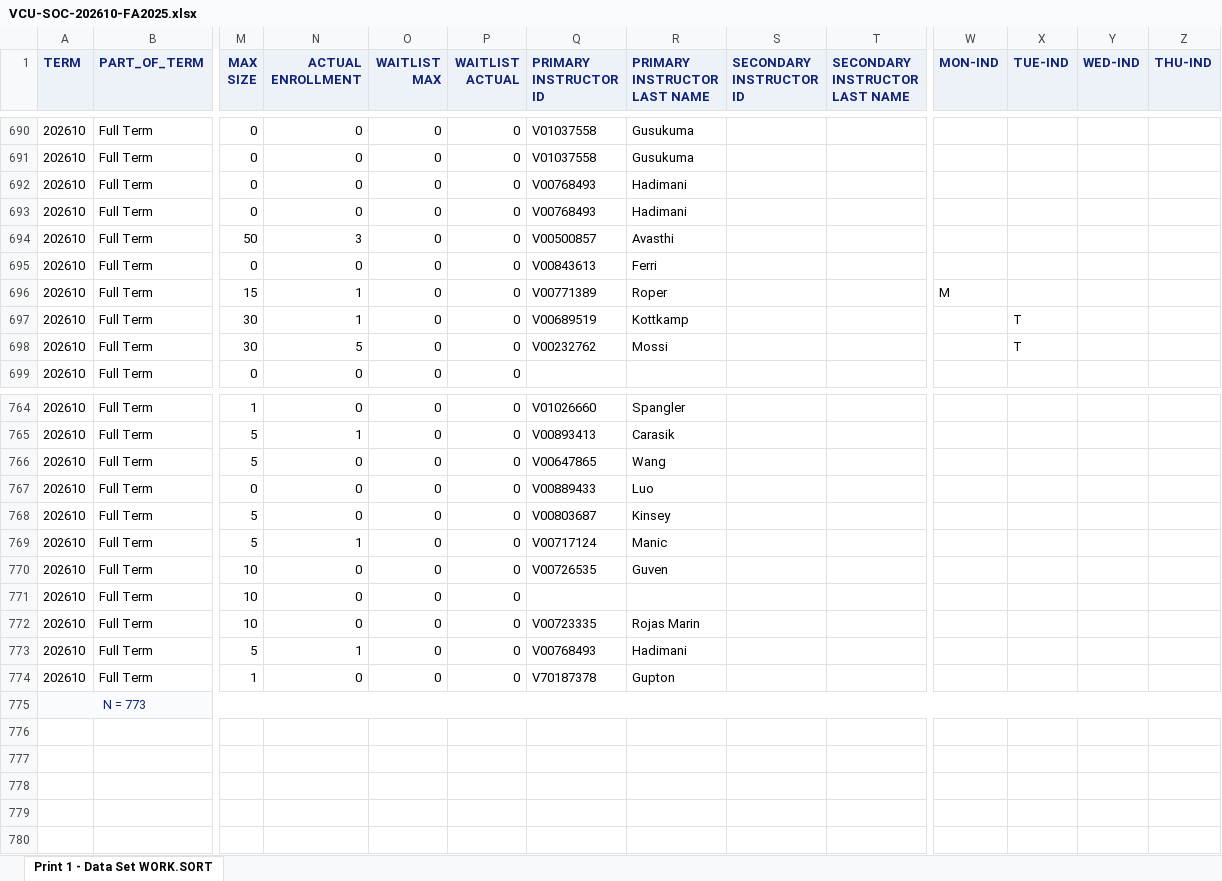
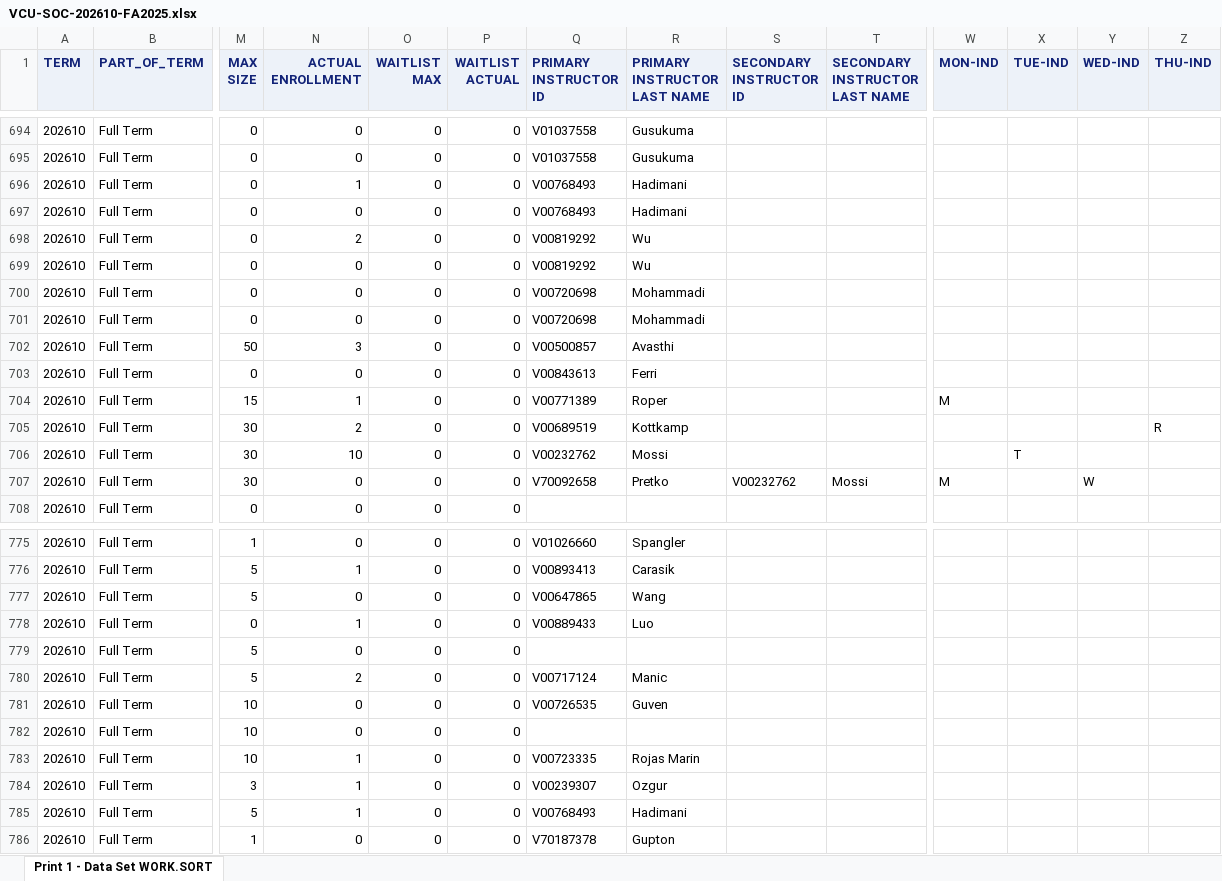
Before and after one commit to vcu-ssg/ssg-quarto-soc-analysis, an Excel workbook: docs/data/VCU-SOC-202610-FA2025.xlsx, sheet Print 1 - Data Set WORK.SORT, drawn as a sheet; only a part is shown, gaps mark what is left out; values as stored, in another font and other column widths than the file's, no borders; removed rows and columns are numbered as before the commit, all else as after; rows hold the shown columns only; the diff covers the shown part only; the diff names each change by its address in the sheet, - before the commit and + after, or states it on an @@ line.

Commit message:
updated with fresh data

```diff
--- a/docs/data/VCU-SOC-202610-FA2025.xlsx (sheet Print 1 - Data Set WORK.SORT)
+++ b/docs/data/VCU-SOC-202610-FA2025.xlsx (sheet Print 1 - Data Set WORK.SORT)
-N696 (ACTUAL ENROLLMENT): 0
+N696 (ACTUAL ENROLLMENT): 1
+row 698: 202610 | Full Term | 0 | 2 | 0 | 0 | V00819292 | Wu
+row 699: 202610 | Full Term | 0 | 0 | 0 | 0 | V00819292 | Wu
+row 700: 202610 | Full Term | 0 | 0 | 0 | 0 | V00720698 | Mohammadi
+row 701: 202610 | Full Term | 0 | 0 | 0 | 0 | V00720698 | Mohammadi
-N705 (ACTUAL ENROLLMENT): 1
+N705 (ACTUAL ENROLLMENT): 2
-X705 (TUE-IND): T
+X705 (TUE-IND): (empty)
-Z705 (THU-IND): (empty)
+Z705 (THU-IND): R
-N706 (ACTUAL ENROLLMENT): 5
+N706 (ACTUAL ENROLLMENT): 10
+row 707: 202610 | Full Term | 30 | 0 | 0 | 0 | V70092658 | Pretko | V00232762 | Mossi | M |  | W
-N778 (ACTUAL ENROLLMENT): 0
+N778 (ACTUAL ENROLLMENT): 1
-Q779 (PRIMARY INSTRUCTOR ID): V00803687
+Q779 (PRIMARY INSTRUCTOR ID): (empty)
-R779 (PRIMARY INSTRUCTOR LAST NAME): Kinsey
+R779 (PRIMARY INSTRUCTOR LAST NAME): (empty)
-N780 (ACTUAL ENROLLMENT): 1
+N780 (ACTUAL ENROLLMENT): 2
-N783 (ACTUAL ENROLLMENT): 0
+N783 (ACTUAL ENROLLMENT): 1
+row 784: 202610 | Full Term | 3 | 1 | 0 | 0 | V00239307 | Ozgur
-row 775: N = 773
```
Also changed, not shown: 8 added rows, 2 removed rows and 386 edited cells elsewhere in this sheet, site/data/VCU-SOC-202610-FA2025.xlsx, 51 other files.
